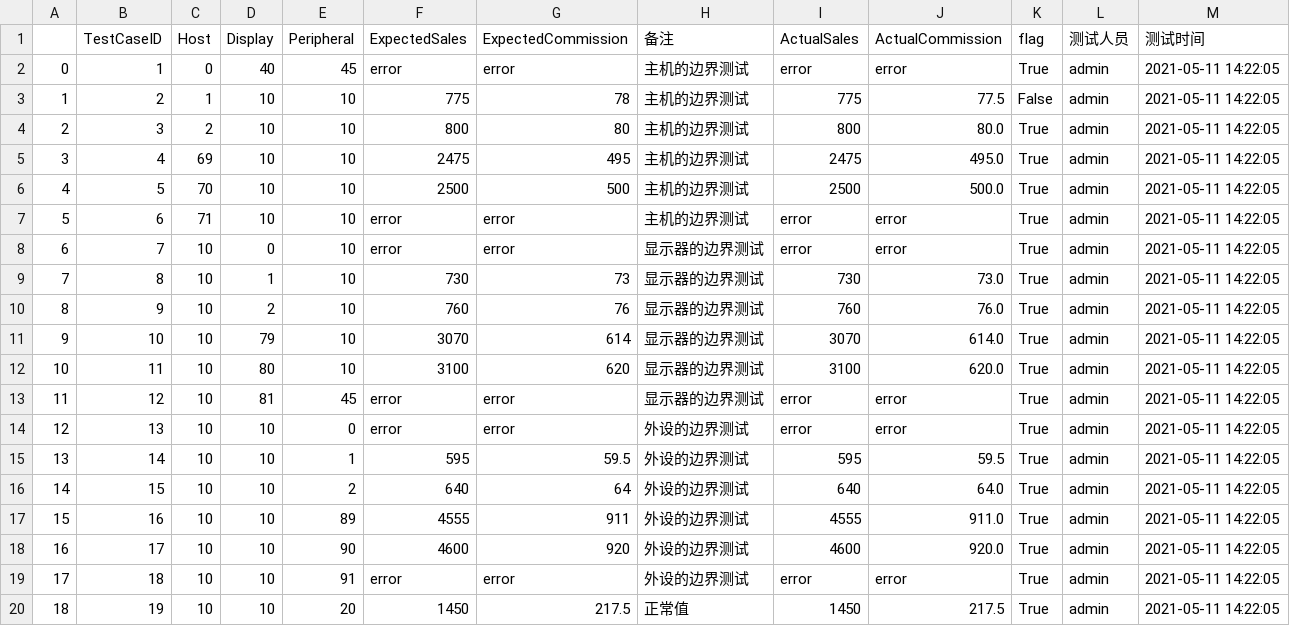
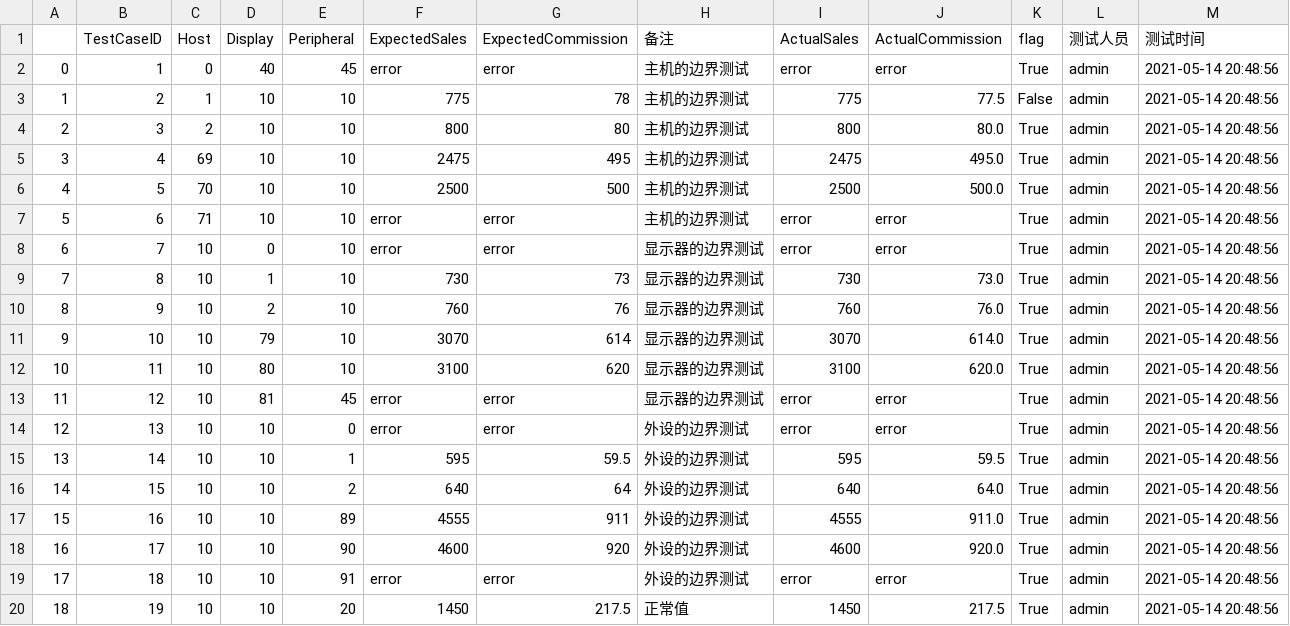
Before and after one commit to huajiaohuixiang/SoftWareTest, a CSV file: back/csv/admin/com/边界值测试/output.csv, drawn as a sheet.

```diff
--- a/back/csv/admin/com/边界值测试/output.csv
+++ b/back/csv/admin/com/边界值测试/output.csv
@@ -1,20 +1,20 @@
 ,TestCaseID,Host,Display,Peripheral,ExpectedSales,ExpectedCommission,备注,ActualSales,ActualCommission,flag,测试人员,测试时间
-0,1,0,40,45,error,error,主机的边界测试,error,error,True,admin,2021-05-11 14:22:05
-1,2,1,10,10,775,78,主机的边界测试,775,77.5,False,admin,2021-05-11 14:22:05
-2,3,2,10,10,800,80,主机的边界测试,800,80.0,True,admin,2021-05-11 14:22:05
-3,4,69,10,10,2475,495,主机的边界测试,2475,495.0,True,admin,2021-05-11 14:22:05
-4,5,70,10,10,2500,500,主机的边界测试,2500,500.0,True,admin,2021-05-11 14:22:05
-5,6,71,10,10,error,error,主机的边界测试,error,error,True,admin,2021-05-11 14:22:05
-6,7,10,0,10,error,error,显示器的边界测试,error,error,True,admin,2021-05-11 14:22:05
-7,8,10,1,10,730,73,显示器的边界测试,730,73.0,True,admin,2021-05-11 14:22:05
-8,9,10,2,10,760,76,显示器的边界测试,760,76.0,True,admin,2021-05-11 14:22:05
-9,10,10,79,10,3070,614,显示器的边界测试,3070,614.0,True,admin,2021-05-11 14:22:05
-10,11,10,80,10,3100,620,显示器的边界测试,3100,620.0,True,admin,2021-05-11 14:22:05
-11,12,10,81,45,error,error,显示器的边界测试,error,error,True,admin,2021-05-11 14:22:05
-12,13,10,10,0,error,error,外设的边界测试,error,error,True,admin,2021-05-11 14:22:05
-13,14,10,10,1,595,59.5,外设的边界测试,595,59.5,True,admin,2021-05-11 14:22:05
-14,15,10,10,2,640,64,外设的边界测试,640,64.0,True,admin,2021-05-11 14:22:05
-15,16,10,10,89,4555,911,外设的边界测试,4555,911.0,True,admin,2021-05-11 14:22:05
-16,17,10,10,90,4600,920,外设的边界测试,4600,920.0,True,admin,2021-05-11 14:22:05
-17,18,10,10,91,error,error,外设的边界测试,error,error,True,admin,2021-05-11 14:22:05
-18,19,10,10,20,1450,217.5,正常值,1450,217.5,True,admin,2021-05-11 14:22:05
+0,1,0,40,45,error,error,主机的边界测试,error,error,True,admin,2021-05-14 20:48:56
+1,2,1,10,10,775,78,主机的边界测试,775,77.5,False,admin,2021-05-14 20:48:56
+2,3,2,10,10,800,80,主机的边界测试,800,80.0,True,admin,2021-05-14 20:48:56
+3,4,69,10,10,2475,495,主机的边界测试,2475,495.0,True,admin,2021-05-14 20:48:56
+4,5,70,10,10,2500,500,主机的边界测试,2500,500.0,True,admin,2021-05-14 20:48:56
+5,6,71,10,10,error,error,主机的边界测试,error,error,True,admin,2021-05-14 20:48:56
+6,7,10,0,10,error,error,显示器的边界测试,error,error,True,admin,2021-05-14 20:48:56
+7,8,10,1,10,730,73,显示器的边界测试,730,73.0,True,admin,2021-05-14 20:48:56
+8,9,10,2,10,760,76,显示器的边界测试,760,76.0,True,admin,2021-05-14 20:48:56
+9,10,10,79,10,3070,614,显示器的边界测试,3070,614.0,True,admin,2021-05-14 20:48:56
+10,11,10,80,10,3100,620,显示器的边界测试,3100,620.0,True,admin,2021-05-14 20:48:56
+11,12,10,81,45,error,error,显示器的边界测试,error,error,True,admin,2021-05-14 20:48:56
+12,13,10,10,0,error,error,外设的边界测试,error,error,True,admin,2021-05-14 20:48:56
+13,14,10,10,1,595,59.5,外设的边界测试,595,59.5,True,admin,2021-05-14 20:48:56
+14,15,10,10,2,640,64,外设的边界测试,640,64.0,True,admin,2021-05-14 20:48:56
+15,16,10,10,89,4555,911,外设的边界测试,4555,911.0,True,admin,2021-05-14 20:48:56
+16,17,10,10,90,4600,920,外设的边界测试,4600,920.0,True,admin,2021-05-14 20:48:56
+17,18,10,10,91,error,error,外设的边界测试,error,error,True,admin,2021-05-14 20:48:56
+18,19,10,10,20,1450,217.5,正常值,1450,217.5,True,admin,2021-05-14 20:48:56
```
Also changed, not shown: 3 other files.
